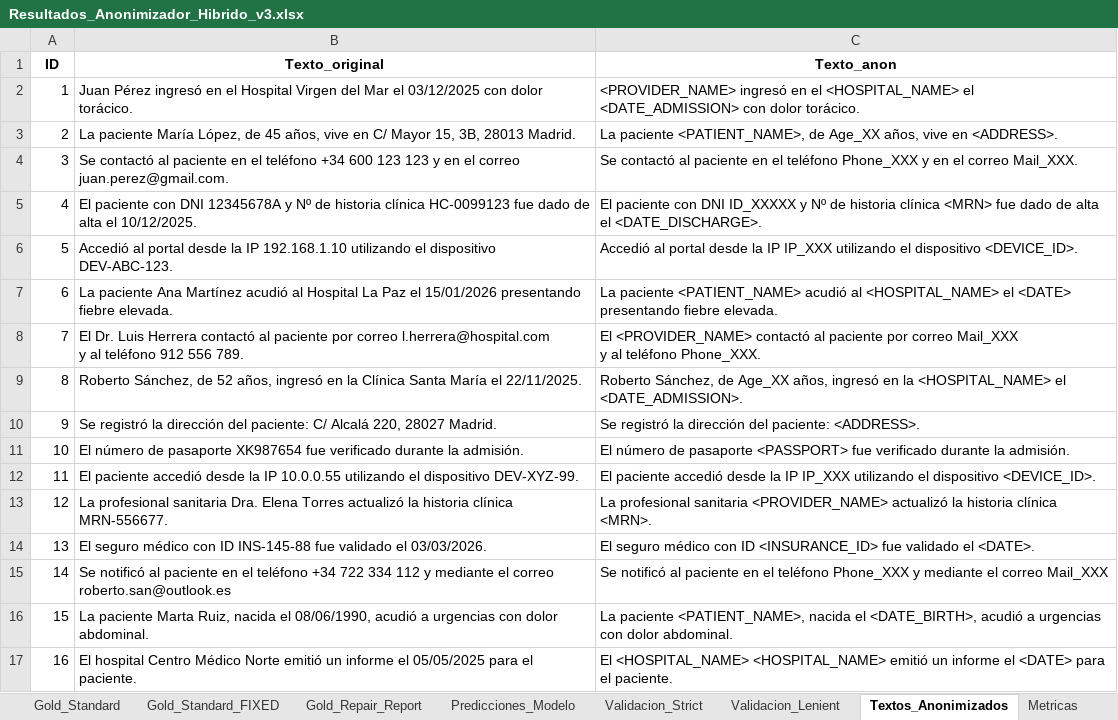
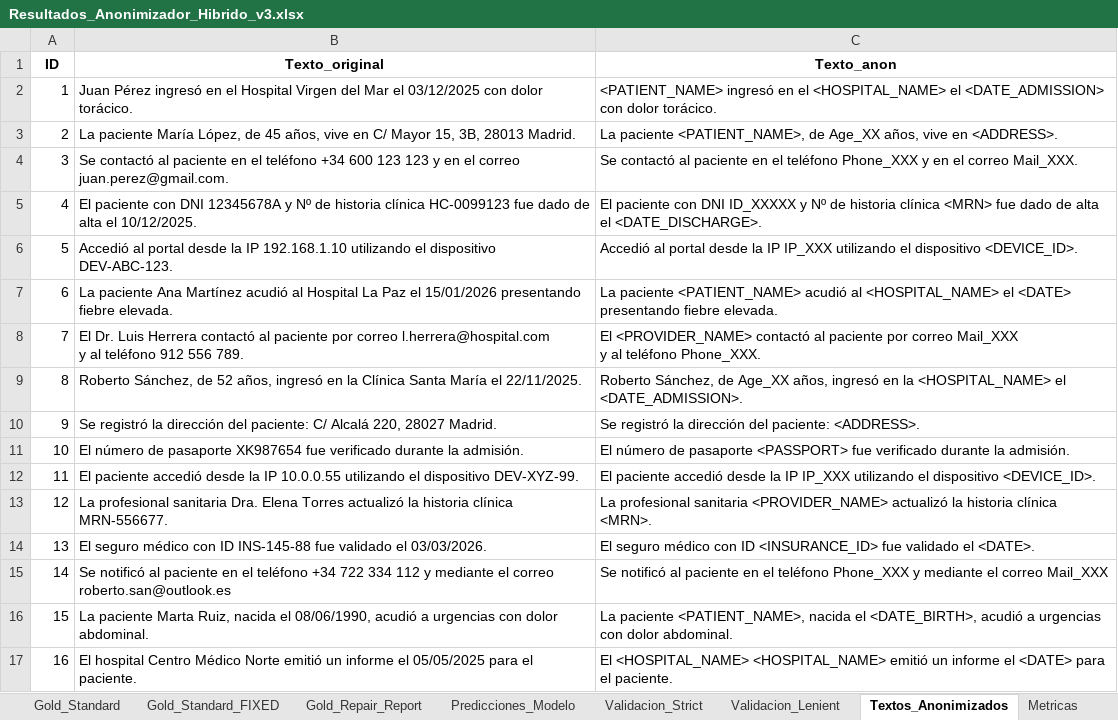
Before and after one commit to carlospuigserver/AnonimizacionV2, an Excel workbook: Resultados_Anonimizador_Hibrido_v3.xlsx, sheet Textos_Anonimizados, drawn as a sheet; values as stored, in another font and other column widths than the file's, no borders; the diff names each change by its address in the sheet, - before the commit and + after, or states it on an @@ line.

```diff
--- a/Resultados_Anonimizador_Hibrido_v3.xlsx (sheet Textos_Anonimizados)
+++ b/Resultados_Anonimizador_Hibrido_v3.xlsx (sheet Textos_Anonimizados)
-C2 (Texto_anon): <PROVIDER_NAME> ingresó en…
+C2 (Texto_anon): <PATIENT_NAME> ingresó en…
```
Also changed, not shown: sheet Validacion_Strict, sheet Validacion_Lenient, sheet Metricas, sheet Predicciones_Modelo, 1 other file.
